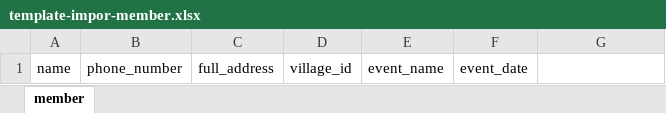
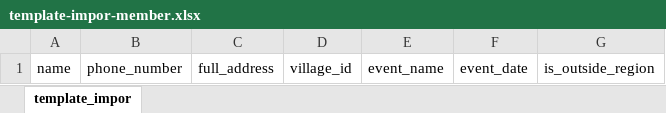
Before and after one commit to febrianth/wp-sig, an Excel workbook: public/template-impor-member.xlsx, sheet template_impor, drawn as a sheet; values as stored, in another font and other column widths than the file's, no borders; charts and pictures not drawn; the diff names each change by its address in the sheet, - before the commit and + after, or states it on an @@ line.

Commit message:
feat: Add luar daerah count to Dashboard and update EventPage with reload functionality
- Implemented luar daerah count in Dashboard component to track members outside the region.
- Enhanced EventPage with a reload button to refresh participant data.
- Updated PendingMembersTable and PendingAttendancesTable to display members from outside the region.
- Refactored card components in EventPage for cleaner UI.
- Added EventTimeline component to visualize member event history.
- Created MemberDetailPage to show detailed member information and event participation.
- Improved GeneralSettings and importPage for better user experience and clarity.

```diff
--- a/public/template-impor-member.xlsx (sheet template_impor)
+++ b/public/template-impor-member.xlsx (sheet template_impor)
-sheet tab: member
+sheet tab: template_impor
-G1: (empty)
+G1: is_outside_region
```
Also changed, not shown: 25 other files.
